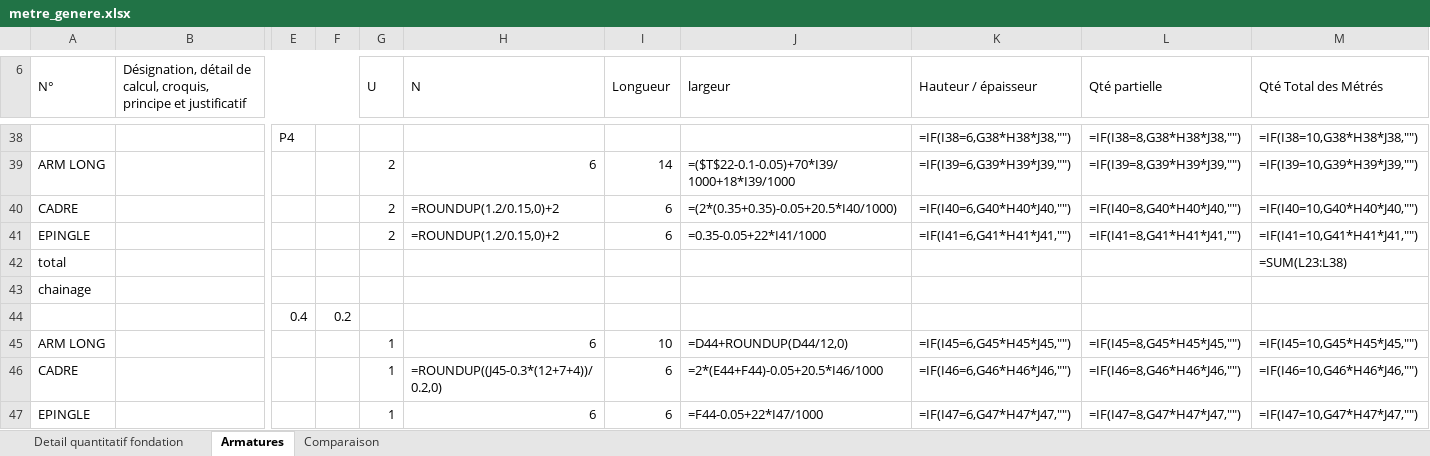
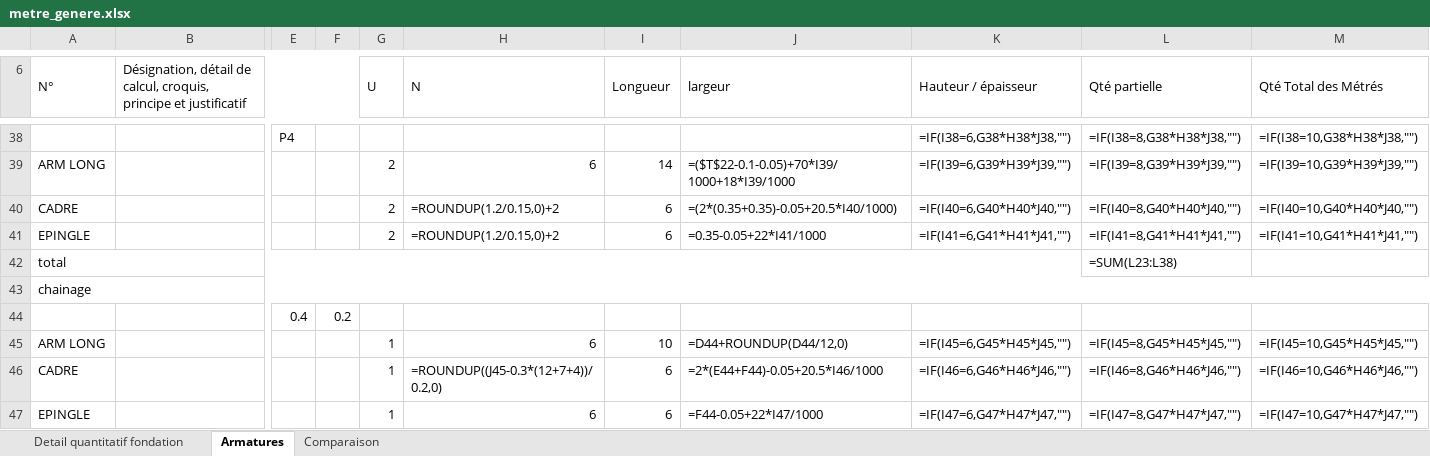
Before and after one commit to MrYoussef-AMARZOU/metre-ba-agent, an Excel workbook: output/metre_genere.xlsx, sheet Armatures, drawn as a sheet; only a part is shown, gaps mark what is left out; values as stored, in another font and other column widths than the file's, no cell formats; formulas without a stored value are shown as written; the diff covers the shown part only; the diff names each change by its address in the sheet, - before the commit and + after, or states it on an @@ line.

Commit message:
Professional Excel styles (Times New Roman, Aptos, color scheme), GLM-OCR integration
- build_metre.py: professional Excel formatting matching reference file
  (Times New Roman 12pt headers, Aptos Narrow 11pt data, cyan totals,
  orange sections, yellow poutre headers, merged cells, proper borders)
- GLM-OCR backend ready (transformers+torch+accelerate installed, model
  downloads on first use via --ocr glm-ocr)
- Updated .gitignore to exclude electron/node_modules
- All repos forked and documented in docs/SOURCES.md

```diff
--- a/output/metre_genere.xlsx (sheet Armatures)
+++ b/output/metre_genere.xlsx (sheet Armatures)
+A42:K42 merged
-L42 (Qté partielle): (empty)
+L42 (Qté partielle): =SUM(L23:L38)
-M42 (Qté Total des Métrés): =SUM(L23:L38)
+M42 (Qté Total des Métrés): (empty)
+A43:M43 merged
```
Also changed, not shown: 4 edited cells and merged cells elsewhere in this sheet, sheet Detail quantitatif fondation, sheet Comparaison, cell formats, output/optimisation_bonnes_pratiques.xlsx, 13 other files.
